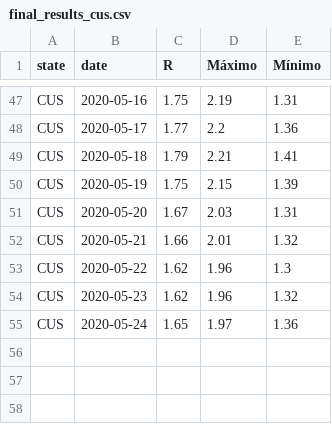
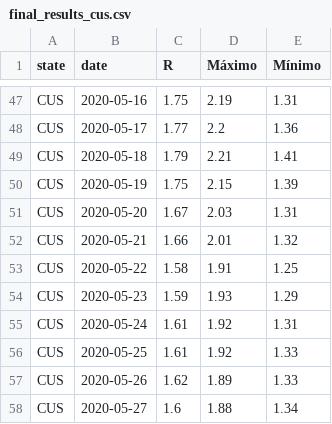
Before and after one commit to GenyLeong/rt-covid, a CSV file: final_results_cus.csv, drawn as a sheet; only a part is shown, gaps mark what is left out.

```diff
--- a/final_results_cus.csv
+++ b/final_results_cus.csv
@@ -52,4 +52,7 @@ CUS,2020-05-20,1.67,2.03,1.31
 CUS,2020-05-21,1.66,2.01,1.32
-CUS,2020-05-22,1.62,1.96,1.3
-CUS,2020-05-23,1.62,1.96,1.32
-CUS,2020-05-24,1.65,1.97,1.36
+CUS,2020-05-22,1.58,1.91,1.25
+CUS,2020-05-23,1.59,1.93,1.29
+CUS,2020-05-24,1.61,1.92,1.31
+CUS,2020-05-25,1.61,1.92,1.33
+CUS,2020-05-26,1.62,1.89,1.33
+CUS,2020-05-27,1.6,1.88,1.34
```
Also changed, not shown: casos_region_covid - Hoja 3 (5).csv, final_results_ama.csv, 23 other files.
